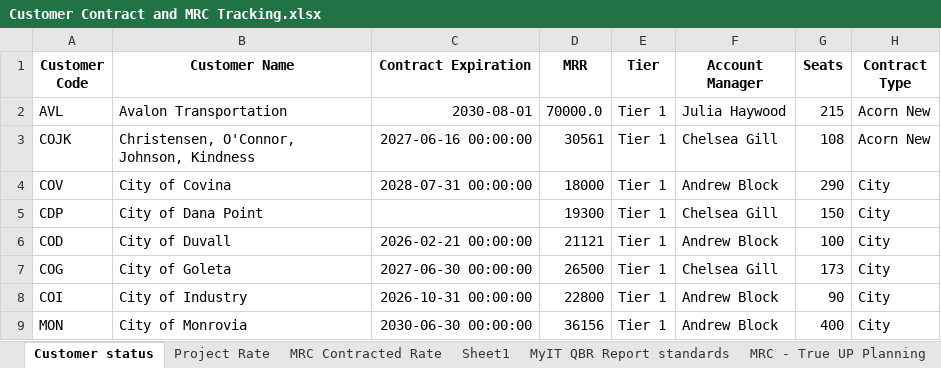
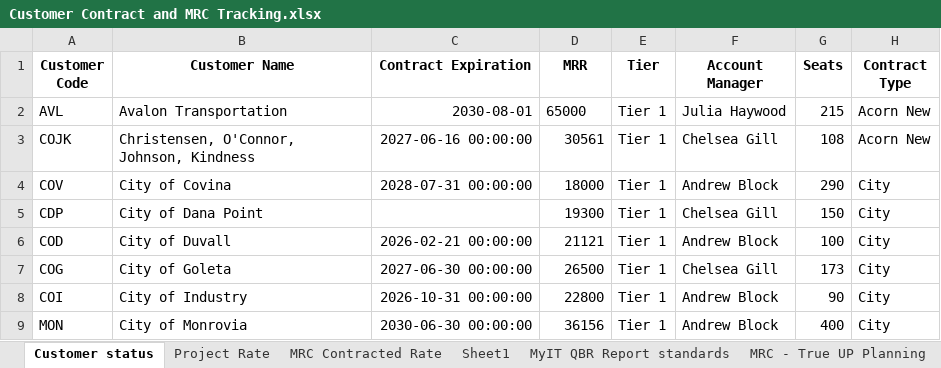
Before and after one commit to iuychiatacorn/customer-contract-mrc-dashboard, an Excel workbook: Customer Contract and MRC Tracking.xlsx, sheet Customer status, drawn as a sheet; only a part is shown; values as stored, in another font and other column widths than the file's, no borders; the diff names each change by its address in the sheet, - before the commit and + after, or states it on an @@ line.

Commit message:
Dashboard edit: AVL in Customer status

```diff
--- a/Customer Contract and MRC Tracking.xlsx (sheet Customer status)
+++ b/Customer Contract and MRC Tracking.xlsx (sheet Customer status)
-D2 (MRR): 70000.0
+D2 (MRR): 65000
```
